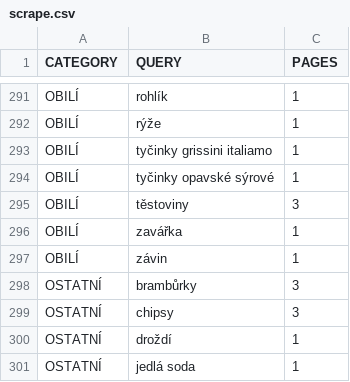
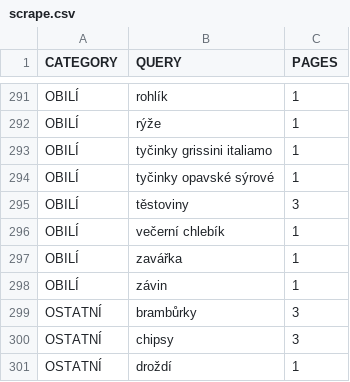
Before and after one commit to mxdpeep/koopi, a CSV file: go/scrape.csv, drawn as a sheet; only a part is shown, gaps mark what is left out; the shorter side is filled out with more unchanged rows.

```diff
--- a/go/scrape.csv
+++ b/go/scrape.csv
@@ -295,2 +295,3 @@ OBILÍ,tyčinky opavské sýrové,1
 OBILÍ,těstoviny,3
+OBILÍ,večerní chlebík,1
 OBILÍ,zavářka,1
```
Also changed, not shown: 6 other files.
